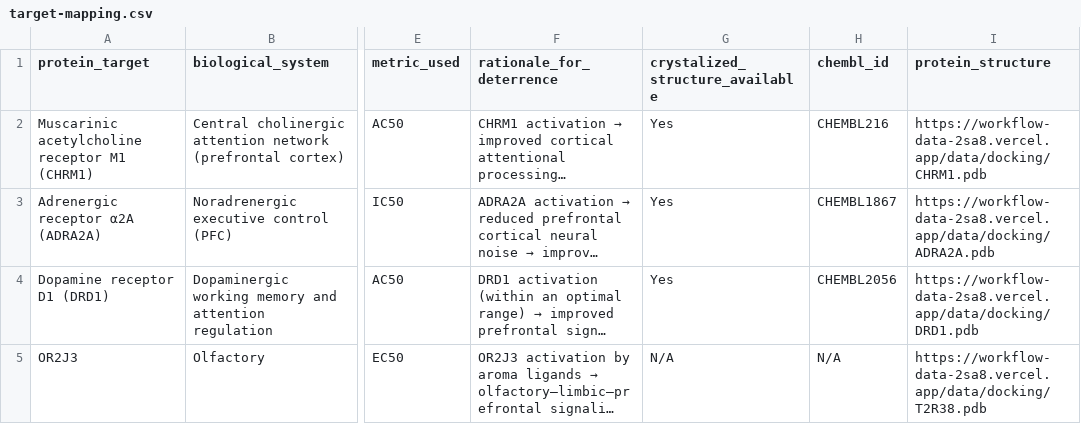
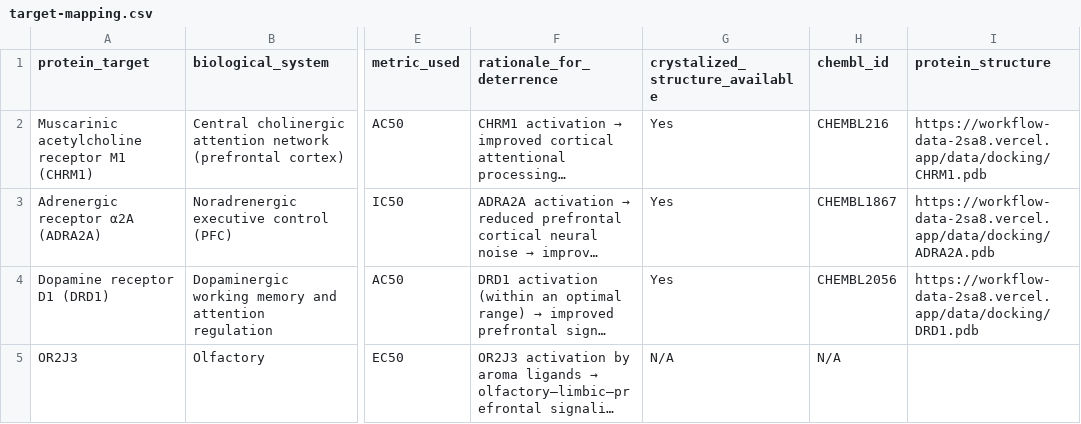
Before and after one commit to Zeira-AI/workflow-data, a CSV file: public/data/ferrero-chocolate/target-mapping.csv, drawn as a sheet; only a part is shown, gaps mark what is left out; long unchanged cells end in …; the diff names each change by its address in the sheet, - before the commit and + after, or states it on an @@ line.

Commit message:
fix: target mapping, candidate library

```diff
--- a/public/data/ferrero-chocolate/target-mapping.csv
+++ b/public/data/ferrero-chocolate/target-mapping.csv
-I5 (protein_structure): https://workflow-data-2sa8.vercel.app/data/docking/T2R38.pdb
+I5 (protein_structure): (empty)
```
Also changed, not shown: 1 other file.
